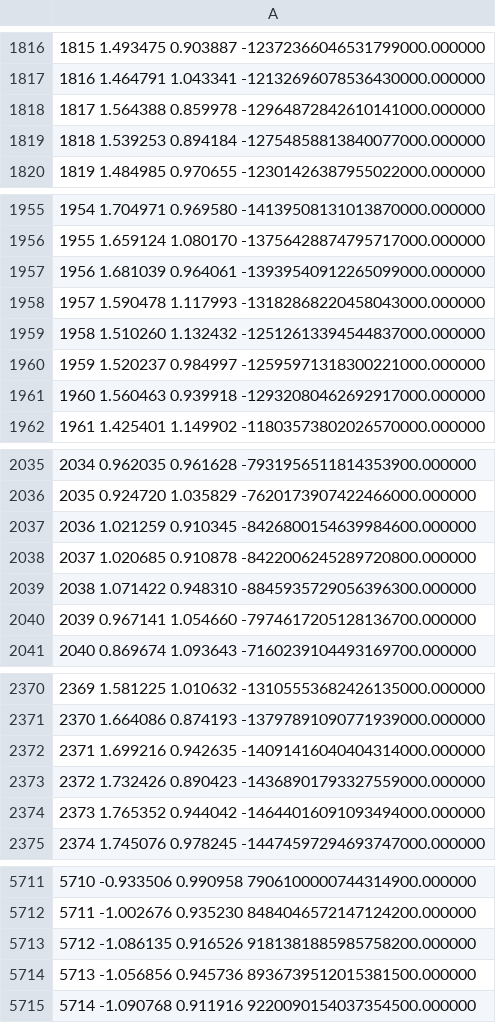
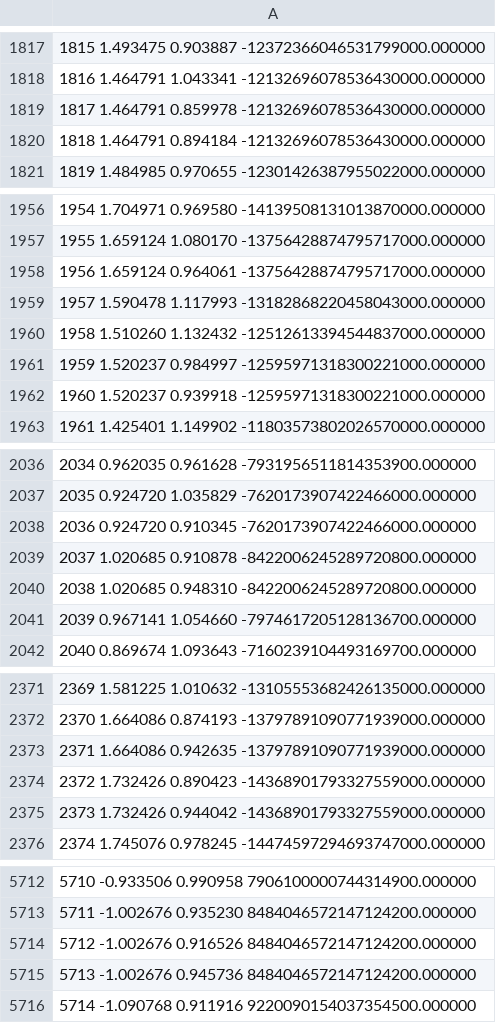
Before and after one commit to ScheinerS/FC, a CSV file: 2 - Ising/Práctica de isisng/correlacion(delta=0.1).csv, drawn as a sheet; only a part is shown, gaps mark what is left out; the diff covers the shown part only.

```diff
--- a/2 - Ising/Práctica de isisng/correlacion(delta=0.1).csv
+++ b/2 - Ising/Práctica de isisng/correlacion(delta=0.1).csv
@@ -1817,4 +1818,4 @@
 1816 1.464791 1.043341 -12132696078536430000.000000
-1817 1.564388 0.859978 -12964872842610141000.000000
-1818 1.539253 0.894184 -12754858813840077000.000000
+1817 1.464791 0.859978 -12132696078536430000.000000
+1818 1.464791 0.894184 -12132696078536430000.000000
 1819 1.484985 0.970655 -12301426387955022000.000000
@@ -1956,3 +1957,3 @@
 1955 1.659124 1.080170 -13756428874795717000.000000
-1956 1.681039 0.964061 -13939540912265099000.000000
+1956 1.659124 0.964061 -13756428874795717000.000000
 1957 1.590478 1.117993 -13182868220458043000.000000
@@ -1960,3 +1961,3 @@
 1959 1.520237 0.984997 -12595971318300221000.000000
-1960 1.560463 0.939918 -12932080462692917000.000000
+1960 1.520237 0.939918 -12595971318300221000.000000
 1961 1.425401 1.149902 -11803573802026570000.000000
@@ -2036,5 +2037,5 @@
 2035 0.924720 1.035829 -7620173907422466000.000000
-2036 1.021259 0.910345 -8426800154639984600.000000
+2036 0.924720 0.910345 -7620173907422466000.000000
 2037 1.020685 0.910878 -8422006245289720800.000000
-2038 1.071422 0.948310 -8845935729056396300.000000
+2038 1.020685 0.948310 -8422006245289720800.000000
 2039 0.967141 1.054660 -7974617205128136700.000000
@@ -2371,5 +2372,5 @@
 2370 1.664086 0.874193 -13797891090771939000.000000
-2371 1.699216 0.942635 -14091416040404314000.000000
+2371 1.664086 0.942635 -13797891090771939000.000000
 2372 1.732426 0.890423 -14368901793327559000.000000
-2373 1.765352 0.944042 -14644016091093494000.000000
+2373 1.732426 0.944042 -14368901793327559000.000000
 2374 1.745076 0.978245 -14474597294693747000.000000
@@ -5712,4 +5713,4 @@
 5711 -1.002676 0.935230 8484046572147124200.000000
-5712 -1.086135 0.916526 9181381885985758200.000000
-5713 -1.056856 0.945736 8936739512015381500.000000
+5712 -1.002676 0.916526 8484046572147124200.000000
+5713 -1.002676 0.945736 8484046572147124200.000000
 5714 -1.090768 0.911916 9220090154037354500.000000
```
Also changed, not shown: 1 added row and 157 edited cells elsewhere in this file, 5 other files.
